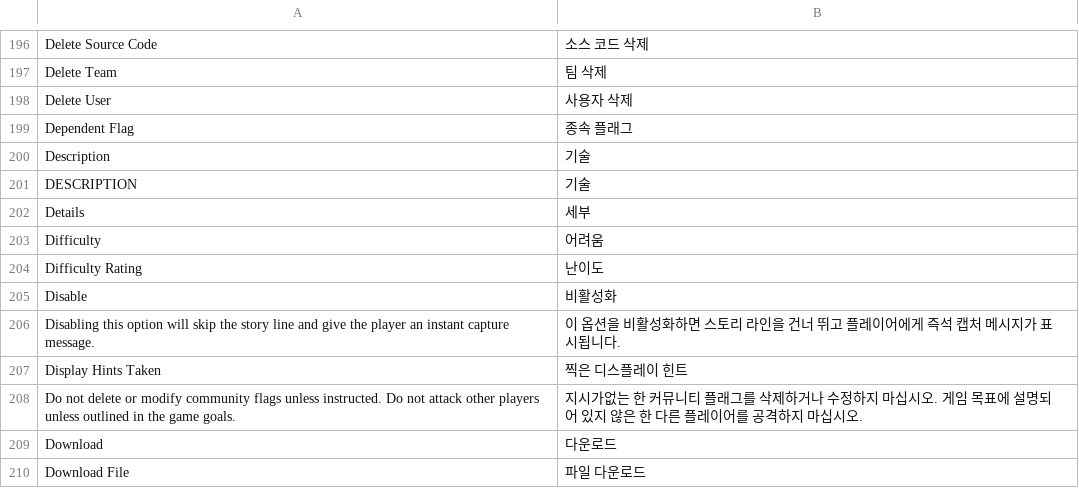
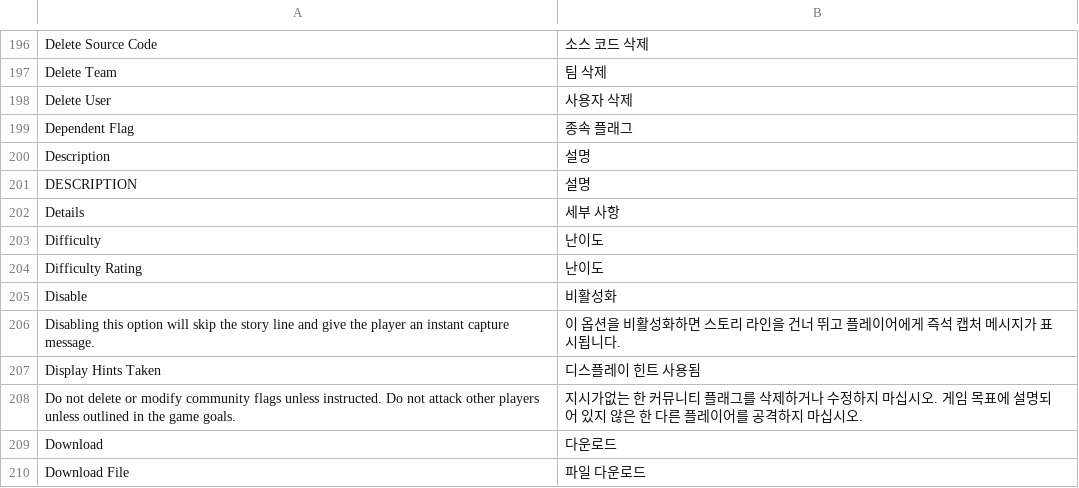
Before and after one commit to moloch--/RootTheBox, a CSV file: locale/ko.csv, drawn as a sheet; only a part is shown, gaps mark what is left out; the diff covers the shown part only.

Commit message:
Korean Language Update (#457)
* Korean Language Update

```diff
--- a/locale/ko.csv
+++ b/locale/ko.csv
@@ -199,6 +199,6 @@ Delete User,사용자 삭제
 Dependent Flag,종속 플래그
-Description,기술
-DESCRIPTION,기술
-Details,세부
-Difficulty,어려움
+Description,설명
+DESCRIPTION,설명
+Details,세부 사항
+Difficulty,난이도
 Difficulty Rating,난이도
@@ -206,3 +206,3 @@ Disable,비활성화
 Disabling this option will skip the story line and give the player an instant capture message.,이 옵션을 비활성화하면 스토리 라인을 건너 뛰고 플레이어에게 즉석 캡처 메시지가 표시됩니다.
-Display Hints Taken,찍은 디스플레이 힌트
+Display Hints Taken,디스플레이 힌트 사용됨
 Do not delete or modify community flags unless instructed. Do not attack other players unless outlined in the game goals.,지시가없는 한 커뮤니티 플래그를 삭제하거나 수정하지 마십시오. 게임 목표에 설명되어 있지 않은 한 다른 플레이어를 공격하지 마십시오.
```
Also changed, not shown: 72 edited cells elsewhere in this file.
